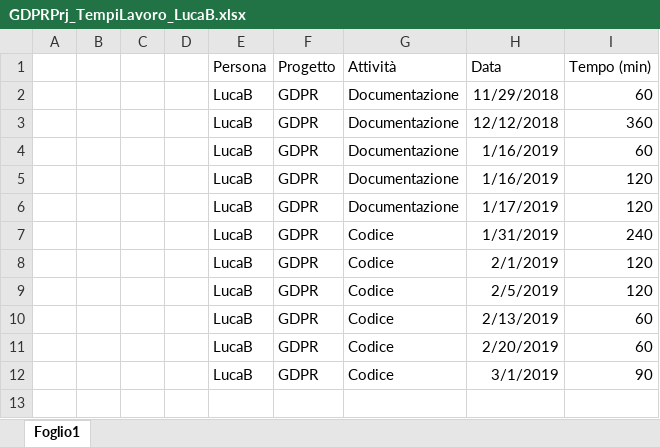
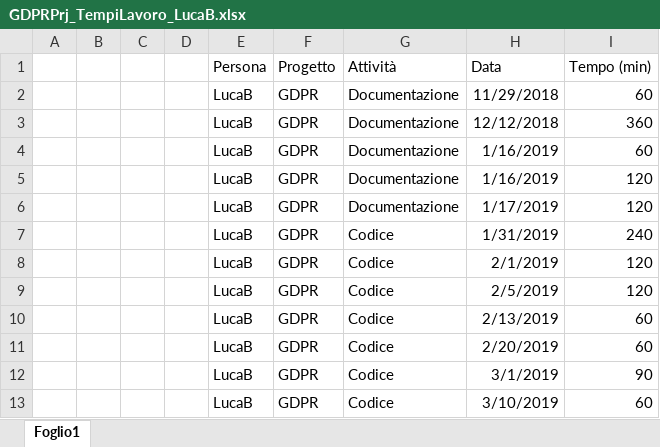
Before and after one commit to GL3-IngegneriaDelSoftware2/GDPRProject, an Excel workbook: Documentazione/GDPRPrj_TempiLavoro/GDPRPrj_TempiLavoro_LucaB.xlsx, sheet Foglio1, drawn as a sheet; values as stored, in another font and other column widths than the file's, no borders; the diff names each change by its address in the sheet, - before the commit and + after, or states it on an @@ line.

Commit message:
Update GDPRPrj_TempiLavoro_LucaB.xlsx

```diff
--- a/Documentazione/GDPRPrj_TempiLavoro/GDPRPrj_TempiLavoro_LucaB.xlsx (sheet Foglio1)
+++ b/Documentazione/GDPRPrj_TempiLavoro/GDPRPrj_TempiLavoro_LucaB.xlsx (sheet Foglio1)
+row 13:  |  |  |  | LucaB | GDPR | Codice | 3/10/2019 | 60
```
